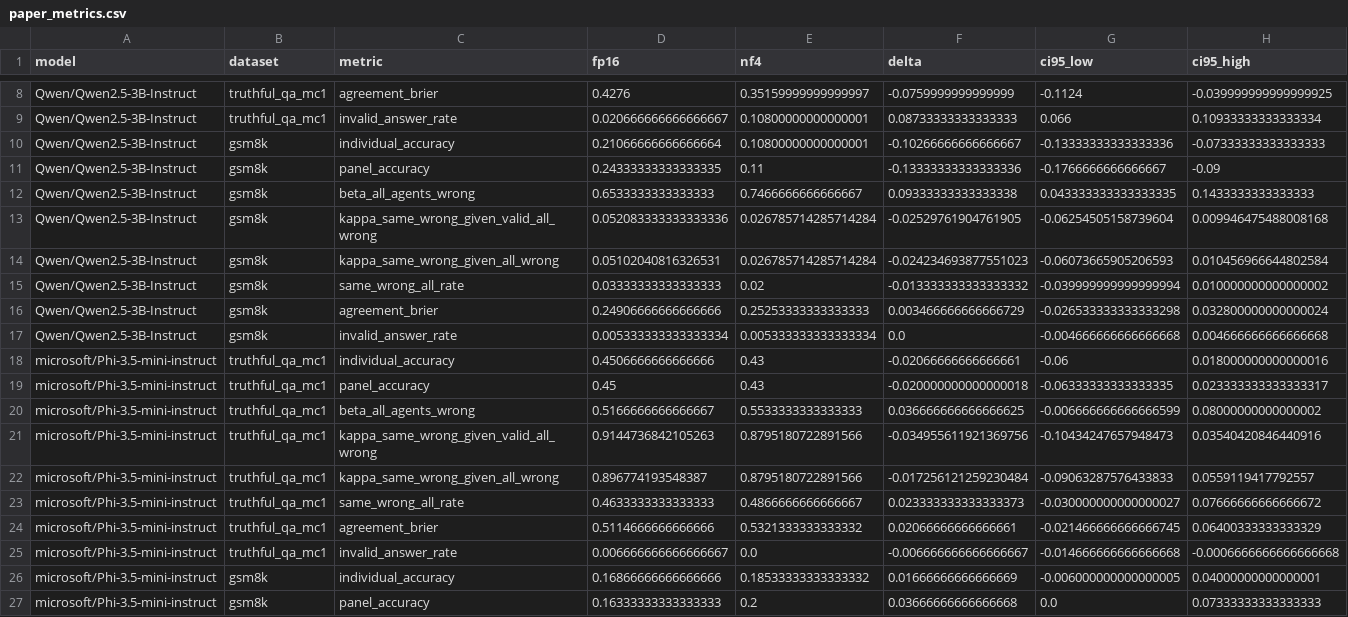
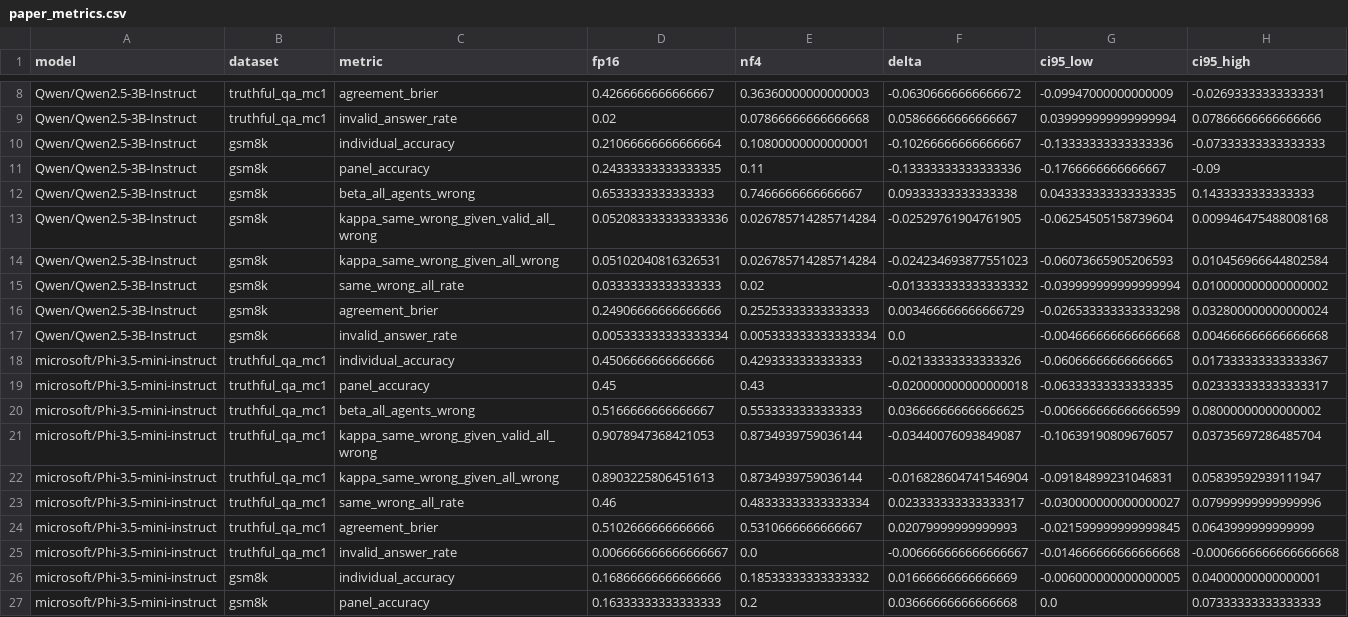
Before and after one commit to ml-researcher123/mini-paper-codes, a CSV file: analysis/paper_metrics.csv, drawn as a sheet; only a part is shown, gaps mark what is left out; the diff covers the shown part only; the diff names each change by its address in the sheet, - before the commit and + after, or states it on an @@ line.

```diff
--- a/analysis/paper_metrics.csv
+++ b/analysis/paper_metrics.csv
-D8 (fp16): 0.4276
+D8 (fp16): 0.4266666666666667
-E8 (nf4): 0.35159999999999997
+E8 (nf4): 0.36360000000000003
-F8 (delta): -0.0759999999999999
+F8 (delta): -0.06306666666666672
-G8 (ci95_low): -0.1124
+G8 (ci95_low): -0.09947000000000009
-H8 (ci95_high): -0.039999999999999925
+H8 (ci95_high): -0.02693333333333331
-D9 (fp16): 0.020666666666666667
+D9 (fp16): 0.02
-E9 (nf4): 0.10800000000000001
+E9 (nf4): 0.07866666666666668
-F9 (delta): 0.08733333333333333
+F9 (delta): 0.05866666666666667
-G9 (ci95_low): 0.066
+G9 (ci95_low): 0.039999999999999994
-H9 (ci95_high): 0.10933333333333334
+H9 (ci95_high): 0.07866666666666666
-E18 (nf4): 0.43
+E18 (nf4): 0.4293333333333333
-F18 (delta): -0.02066666666666661
+F18 (delta): -0.02133333333333326
-G18 (ci95_low): -0.06
+G18 (ci95_low): -0.06066666666666665
-H18 (ci95_high): 0.018000000000000016
+H18 (ci95_high): 0.017333333333333367
-D21 (fp16): 0.9144736842105263
+D21 (fp16): 0.9078947368421053
-E21:E22 (nf4): 0.8795180722891566
+E21:E22 (nf4): 0.8734939759036144
-F21 (delta): -0.034955611921369756
+F21 (delta): -0.03440076093849087
-G21 (ci95_low): -0.10434247657948473
+G21 (ci95_low): -0.10639190809676057
-H21 (ci95_high): 0.03540420846440916
+H21 (ci95_high): 0.03735697286485704
-D22 (fp16): 0.896774193548387
+D22 (fp16): 0.8903225806451613
-F22 (delta): -0.017256121259230484
+F22 (delta): -0.016828604741546904
-G22 (ci95_low): -0.09063287576433833
+G22 (ci95_low): -0.09184899231046831
-H22 (ci95_high): 0.0559119417792557
+H22 (ci95_high): 0.05839592939111947
-D23 (fp16): 0.4633333333333333
+D23 (fp16): 0.46
-E23 (nf4): 0.4866666666666667
+E23 (nf4): 0.48333333333333334
-F23 (delta): 0.023333333333333373
+F23 (delta): 0.023333333333333317
-H23 (ci95_high): 0.07666666666666672
+H23 (ci95_high): 0.07999999999999996
-D24 (fp16): 0.5114666666666666
+D24 (fp16): 0.5102666666666666
-E24 (nf4): 0.5321333333333332
+E24 (nf4): 0.5310666666666667
-F24 (delta): 0.02066666666666661
+F24 (delta): 0.02079999999999993
-G24 (ci95_low): -0.021466666666666745
+G24 (ci95_low): -0.021599999999999845
-H24 (ci95_high): 0.06400333333333329
+H24 (ci95_high): 0.0643999999999999
```
Also changed, not shown: 28 edited cells elsewhere in this file, 3 other files.
